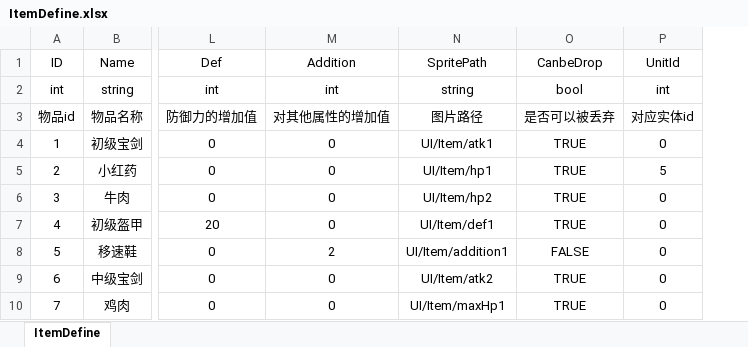
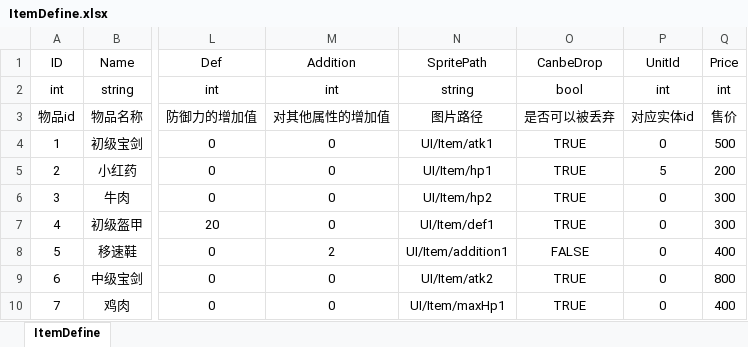
Before and after one commit to lovecode8/MMORPG_GAME_SERVER, an Excel workbook: MMORPG_SERVER/Data/Excel/ItemDefine.xlsx, sheet ItemDefine, drawn as a sheet; only a part is shown, gaps mark what is left out; values as stored, in another font and other column widths than the file's, no borders; the diff names each change by its address in the sheet, - before the commit and + after, or states it on an @@ line.

```diff
--- a/MMORPG_SERVER/Data/Excel/ItemDefine.xlsx (sheet ItemDefine)
+++ b/MMORPG_SERVER/Data/Excel/ItemDefine.xlsx (sheet ItemDefine)
+column Q, rows 1-10: Price | int | 售价 | 500 | 200 | 300 | 300 | 400 | 800 | 400
```
Also changed, not shown: 23 other files.
